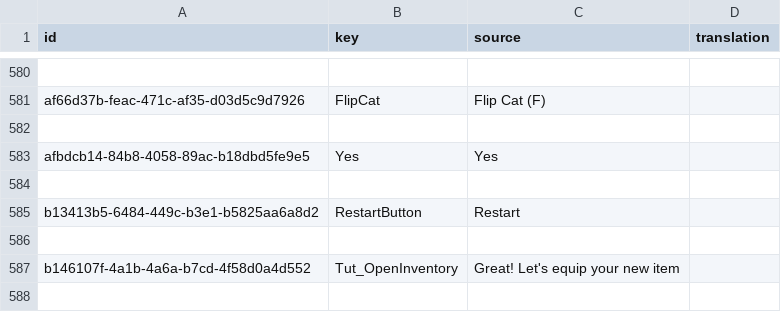
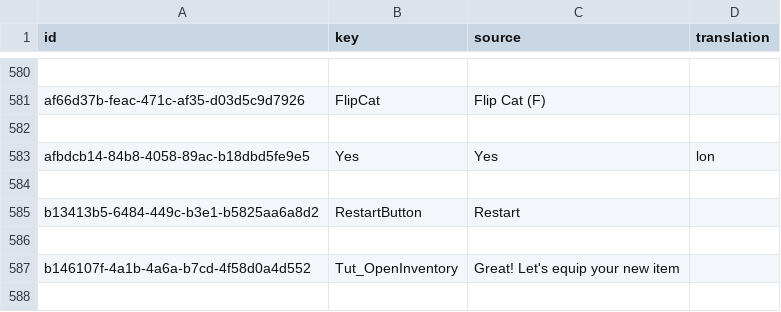
Before and after one commit to Davido101/Bongo-Cat-Toki-Pona-translation, a CSV file: Bongo Cat localization data.csv, drawn as a sheet; only a part is shown, gaps mark what is left out; the diff covers the shown part only.

Commit message:
Added a few translations

```diff
--- a/Bongo Cat localization data.csv
+++ b/Bongo Cat localization data.csv
@@ -591,3 +591,3 @@ af66d37b-feac-471c-af35-d03d5c9d7926;FlipCat;"Flip Cat (F)";
 
-afbdcb14-84b8-4058-89ac-b18dbd5fe9e5;Yes;"Yes";
+afbdcb14-84b8-4058-89ac-b18dbd5fe9e5;Yes;"Yes";"lon"
 
```
Also changed, not shown: 11 edited cells elsewhere in this file.
